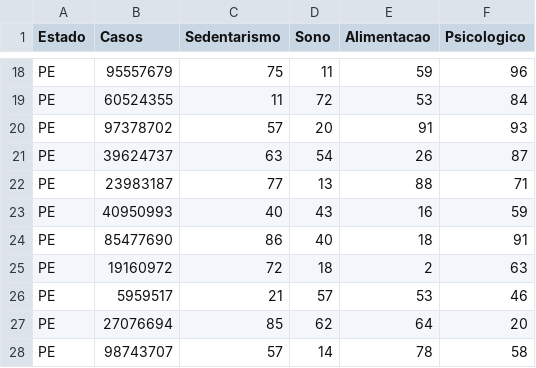
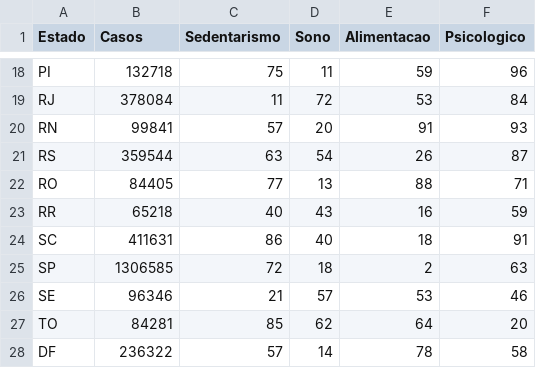
Before and after one commit to GkingOficial/Covid-19, a CSV file: Libs/tree lib/amostra de dados.csv, drawn as a sheet; only a part is shown, gaps mark what is left out; the diff covers the shown part only; the diff names each change by its address in the sheet, - before the commit and + after, or states it on an @@ line.

```diff
--- a/Libs/tree lib/amostra de dados.csv
+++ b/Libs/tree lib/amostra de dados.csv
-A18 (Estado): PE
+A18 (Estado): PI
-B18 (Casos): 95557679
+B18 (Casos): 132718
-A19 (Estado): PE
+A19 (Estado): RJ
-B19 (Casos): 60524355
+B19 (Casos): 378084
-A20 (Estado): PE
+A20 (Estado): RN
-B20 (Casos): 97378702
+B20 (Casos): 99841
-A21 (Estado): PE
+A21 (Estado): RS
-B21 (Casos): 39624737
+B21 (Casos): 359544
-A22 (Estado): PE
+A22 (Estado): RO
-B22 (Casos): 23983187
+B22 (Casos): 84405
-A23 (Estado): PE
+A23 (Estado): RR
-B23 (Casos): 40950993
+B23 (Casos): 65218
-A24 (Estado): PE
+A24 (Estado): SC
-B24 (Casos): 85477690
+B24 (Casos): 411631
-A25 (Estado): PE
+A25 (Estado): SP
-B25 (Casos): 19160972
+B25 (Casos): 1306585
-A26 (Estado): PE
+A26 (Estado): SE
-B26 (Casos): 5959517
+B26 (Casos): 96346
-A27 (Estado): PE
+A27 (Estado): TO
-B27 (Casos): 27076694
+B27 (Casos): 84281
-A28 (Estado): PE
+A28 (Estado): DF
-B28 (Casos): 98743707
+B28 (Casos): 236322
```
Also changed, not shown: 31 edited cells elsewhere in this file, Data/Casos(países).csv, Data/Sono(países).csv, 10 other files.
